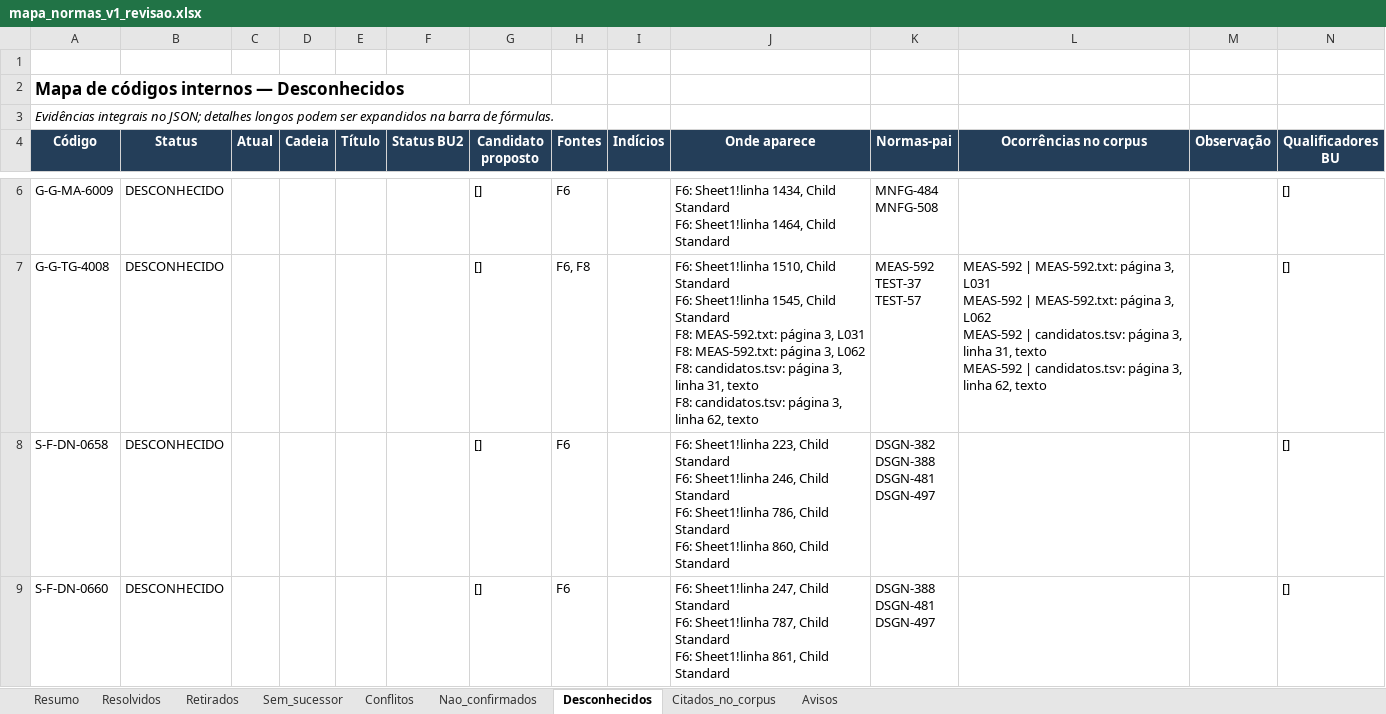
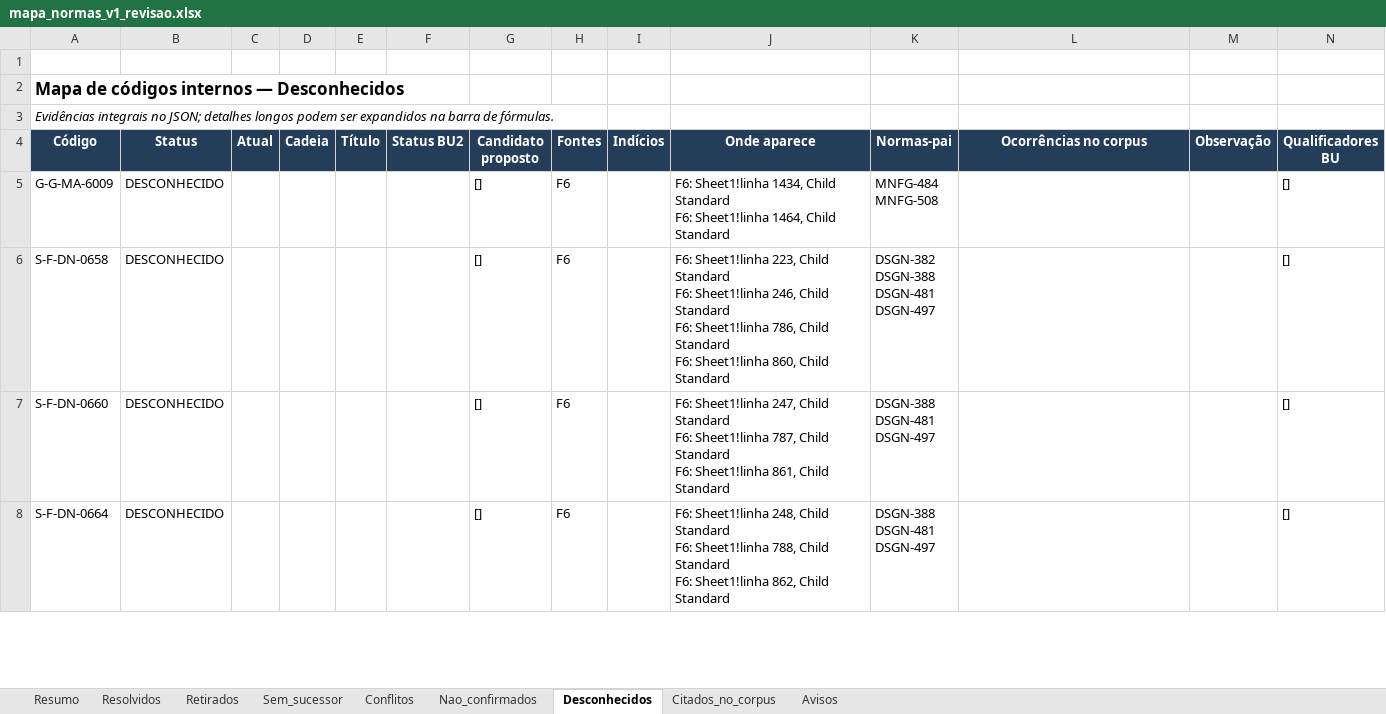
Before and after one commit to MAHLE-DE/link_normas, an Excel workbook: 02_BANCO_ATUAL/mapa_normas_v1_revisao.xlsx, sheet Desconhecidos, drawn as a sheet; only a part is shown, gaps mark what is left out; the shorter side is filled out with more unchanged rows; values as stored, in another font and other column widths than the file's, no borders; ↵ is a line break in a cell; the diff covers the shown part only; the diff names each change by its address in the sheet, - before the commit and + after, or states it on an @@ line.

```diff
--- a/02_BANCO_ATUAL/mapa_normas_v1_revisao.xlsx (sheet Desconhecidos)
+++ b/02_BANCO_ATUAL/mapa_normas_v1_revisao.xlsx (sheet Desconhecidos)
-row 7: G-G-TG-4008 | DESCONHECIDO |  |  |  |  | [] | F6, F8 |  | F6: Sheet1!linha 1510, Child Standard ↵ F6: Sheet1!linha 1545, Child Standard ↵ F8: MEAS-592.txt: página 3, L031 ↵ F8: MEAS-592.txt: página 3, L062 ↵ F8: candidatos.tsv: página 3, linha 31, texto ↵ F8: candidatos.tsv: página 3, linha 62, texto | MEAS-592 ↵ TEST-37 ↵ TEST-57 | MEAS-592 | MEAS-592.txt: página 3, L031 ↵ MEAS-592 | MEAS-592.txt: página 3, L062 ↵ MEAS-592 | candidatos.tsv: página 3, linha 31, texto ↵ MEAS-592 | candidatos.tsv: página 3, linha 62, texto |  | []
```
Also changed, not shown: 2 removed rows elsewhere in this sheet, sheet Citados_no_corpus, sheet Retirados, sheet Nao_confirmados, sheet Resolvidos, sheet Resumo, sheet Avisos, 4 other files.
